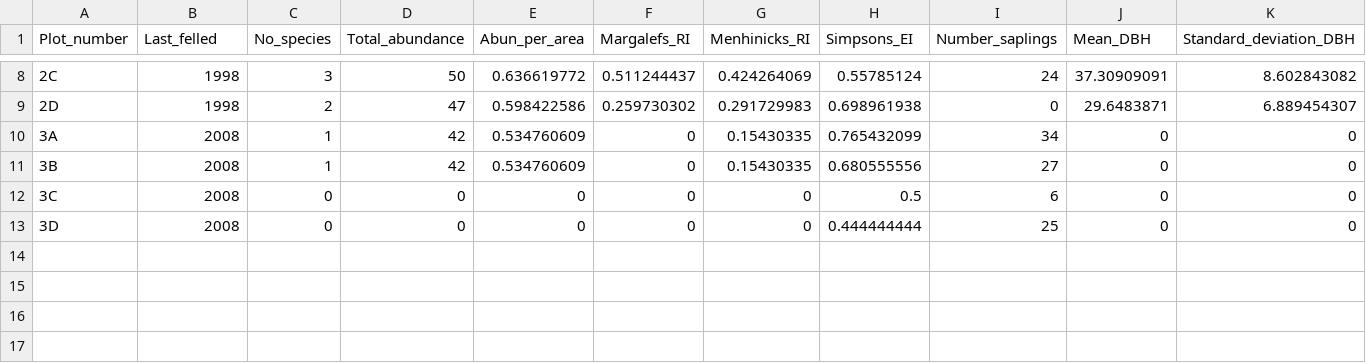
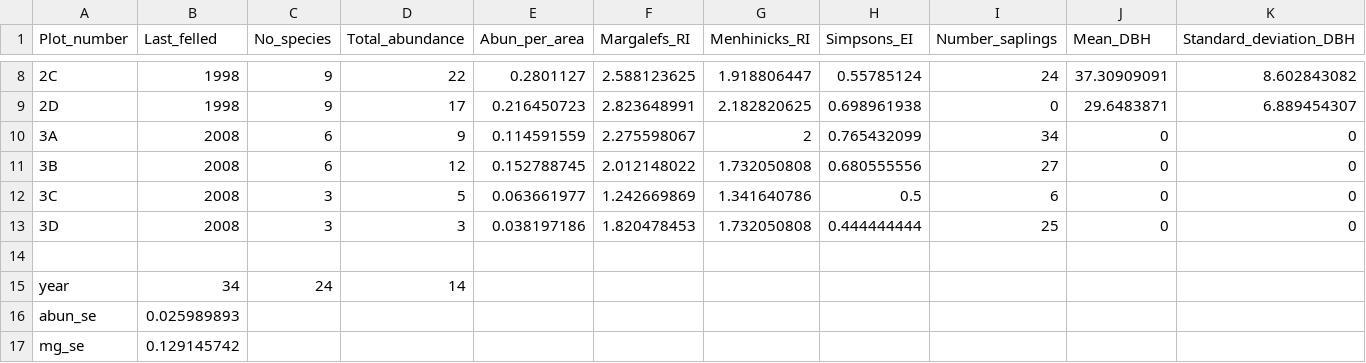
Before and after one commit to lcbarraclough/undergrad_dissertation, a CSV file: sum_data_noants3.csv, drawn as a sheet; only a part is shown, gaps mark what is left out; rows hold the shown columns only; the diff covers the shown part only; the diff names each change by its address in the sheet, - before the commit and + after, or states it on an @@ line.

```diff
--- a/sum_data_noants3.csv
+++ b/sum_data_noants3.csv
-C8 (No_species): 3
+C8 (No_species): 9
-D8 (Total_abundance): 50
+D8 (Total_abundance): 22
-E8 (Abun_per_area): 0.636619772
+E8 (Abun_per_area): 0.2801127
-F8 (Margalefs_RI): 0.511244437
+F8 (Margalefs_RI): 2.588123625
-G8 (Menhinicks_RI): 0.424264069
+G8 (Menhinicks_RI): 1.918806447
-C9 (No_species): 2
+C9 (No_species): 9
-D9 (Total_abundance): 47
+D9 (Total_abundance): 17
-E9 (Abun_per_area): 0.598422586
+E9 (Abun_per_area): 0.216450723
-F9 (Margalefs_RI): 0.259730302
+F9 (Margalefs_RI): 2.823648991
-G9 (Menhinicks_RI): 0.291729983
+G9 (Menhinicks_RI): 2.182820625
-C10:C11 (No_species): 1
+C10:C11 (No_species): 6
-D10 (Total_abundance): 42
+D10 (Total_abundance): 9
-E10 (Abun_per_area): 0.534760609
+E10 (Abun_per_area): 0.114591559
-F10 (Margalefs_RI): 0
+F10 (Margalefs_RI): 2.275598067
-G10 (Menhinicks_RI): 0.15430335
+G10 (Menhinicks_RI): 2
-D11 (Total_abundance): 42
+D11 (Total_abundance): 12
-E11 (Abun_per_area): 0.534760609
+E11 (Abun_per_area): 0.152788745
-F11 (Margalefs_RI): 0
+F11 (Margalefs_RI): 2.012148022
-G11 (Menhinicks_RI): 0.15430335
+G11 (Menhinicks_RI): 1.732050808
-C12:C13 (No_species): 0
+C12:C13 (No_species): 3
-D12 (Total_abundance): 0
+D12 (Total_abundance): 5
-E12 (Abun_per_area): 0
+E12 (Abun_per_area): 0.063661977
-F12 (Margalefs_RI): 0
+F12 (Margalefs_RI): 1.242669869
-G12 (Menhinicks_RI): 0
+G12 (Menhinicks_RI): 1.341640786
-D13 (Total_abundance): 0
+D13 (Total_abundance): 3
-E13 (Abun_per_area): 0
+E13 (Abun_per_area): 0.038197186
-F13 (Margalefs_RI): 0
+F13 (Margalefs_RI): 1.820478453
-G13 (Menhinicks_RI): 0
+G13 (Menhinicks_RI): 1.732050808
+row 14: (empty)
+row 15: year | 34 | 24 | 14
+row 16: abun_se | 0.025989893
+row 17: mg_se | 0.129145742
```
Also changed, not shown: 1 added row and 28 edited cells elsewhere in this file, 12 other files.
